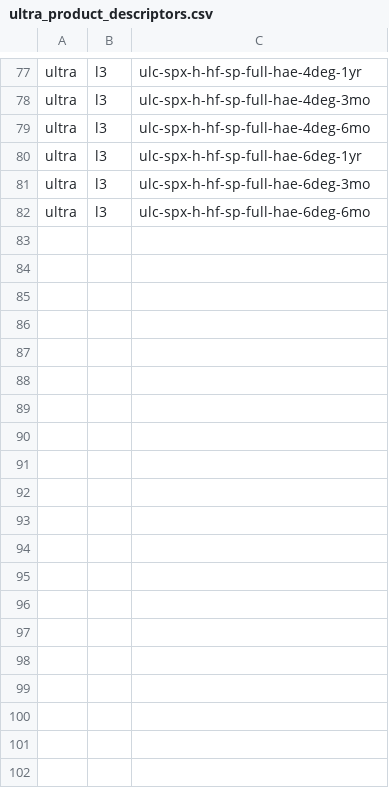
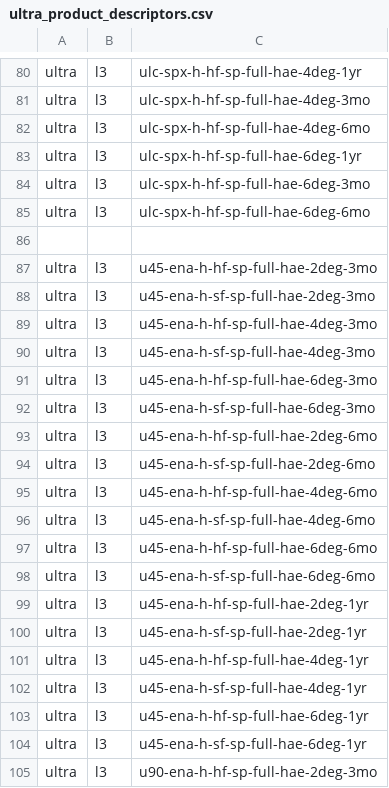
Before and after one commit to laspsandoval/sds-data-manager, a CSV file: sds_data_manager/lambda_code/SDSCode/pipeline_lambdas/imap_products/ultra_product_descriptors.csv, drawn as a sheet; only a part is shown, gaps mark what is left out; the diff covers the shown part only.

```diff
--- a/sds_data_manager/lambda_code/SDSCode/pipeline_lambdas/imap_products/ultra_product_descriptors.csv
+++ b/sds_data_manager/lambda_code/SDSCode/pipeline_lambdas/imap_products/ultra_product_descriptors.csv
@@ -82 +85,21 @@ ultra, l3, ulc-spx-h-hf-sp-full-hae-6deg-3mo
 ultra, l3, ulc-spx-h-hf-sp-full-hae-6deg-6mo
+
+ultra, l3, u45-ena-h-hf-sp-full-hae-2deg-3mo
+ultra, l3, u45-ena-h-sf-sp-full-hae-2deg-3mo
+ultra, l3, u45-ena-h-hf-sp-full-hae-4deg-3mo
+ultra, l3, u45-ena-h-sf-sp-full-hae-4deg-3mo
+ultra, l3, u45-ena-h-hf-sp-full-hae-6deg-3mo
+ultra, l3, u45-ena-h-sf-sp-full-hae-6deg-3mo
+ultra, l3, u45-ena-h-hf-sp-full-hae-2deg-6mo
+ultra, l3, u45-ena-h-sf-sp-full-hae-2deg-6mo
+ultra, l3, u45-ena-h-hf-sp-full-hae-4deg-6mo
+ultra, l3, u45-ena-h-sf-sp-full-hae-4deg-6mo
+ultra, l3, u45-ena-h-hf-sp-full-hae-6deg-6mo
+ultra, l3, u45-ena-h-sf-sp-full-hae-6deg-6mo
+ultra, l3, u45-ena-h-hf-sp-full-hae-2deg-1yr
+ultra, l3, u45-ena-h-sf-sp-full-hae-2deg-1yr
+ultra, l3, u45-ena-h-hf-sp-full-hae-4deg-1yr
+ultra, l3, u45-ena-h-sf-sp-full-hae-4deg-1yr
+ultra, l3, u45-ena-h-hf-sp-full-hae-6deg-1yr
+ultra, l3, u45-ena-h-sf-sp-full-hae-6deg-1yr
+ultra, l3, u90-ena-h-hf-sp-full-hae-2deg-3mo
```
Also changed, not shown: 38 added rows elsewhere in this file, sds_data_manager/lambda_code/SDSCode/pipeline_lambdas/imap_products/ancillary_products.csv, sds_data_manager/lambda_code/SDSCode/pipeline_lambdas/imap_products/codice_product_descriptors.csv, 6 other files.
